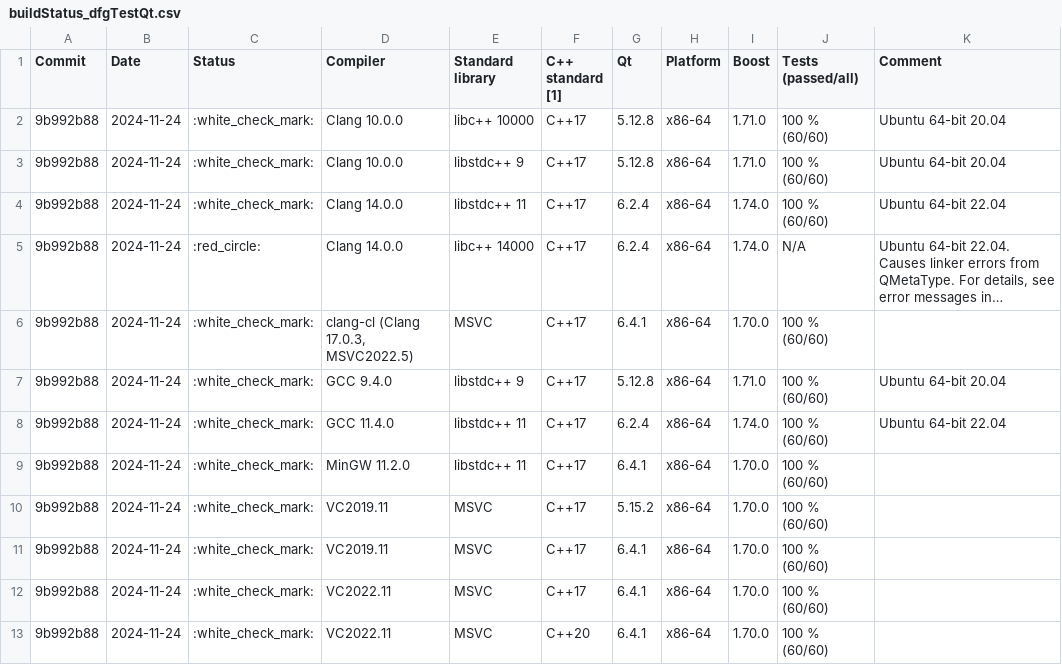
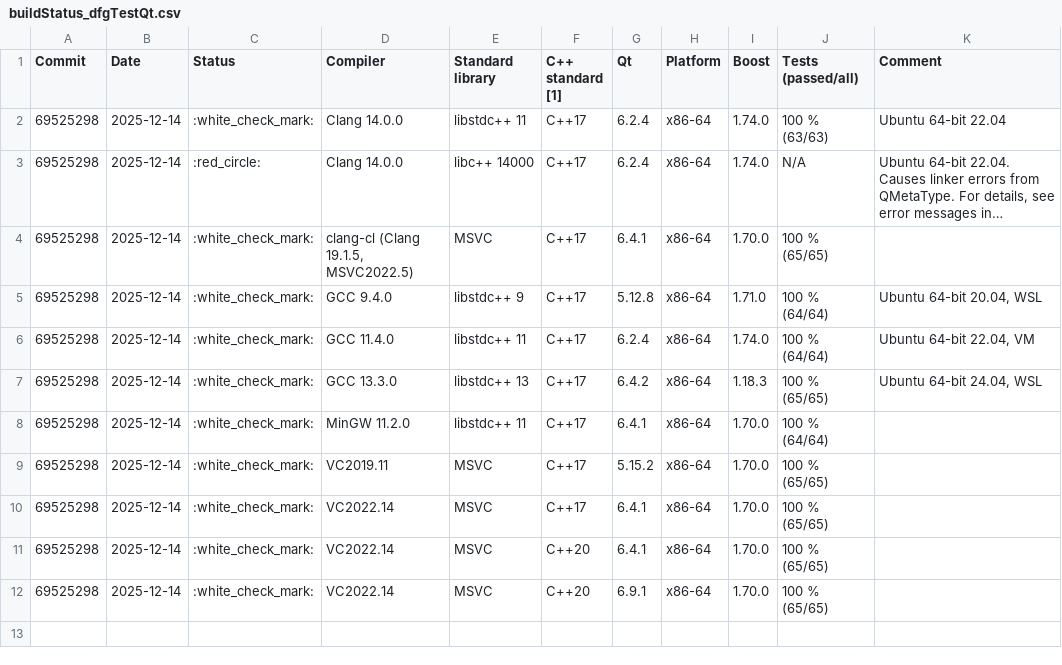
Before and after one commit to tc3t/dfglib, a CSV file: buildStatus_dfgTestQt.csv, drawn as a sheet; long unchanged cells end in …; removed rows and columns are numbered as before the commit, all else as after; the diff names each change by its address in the sheet, - before the commit and + after, or states it on an @@ line.

```diff
--- a/buildStatus_dfgTestQt.csv
+++ b/buildStatus_dfgTestQt.csv
-row 2: 9b992b88 | 2024-11-24 | :white_check_mark: | Clang 10.0.0 | libc++ 10000 | C++17 | 5.12.8 | x86-64 | 1.71.0 | 100 % (60/60) | Ubuntu 64-bit 20.04
-row 3: 9b992b88 | 2024-11-24 | :white_check_mark: | Clang 10.0.0 | libstdc++ 9 | C++17 | 5.12.8 | x86-64 | 1.71.0 | 100 % (60/60) | Ubuntu 64-bit 20.04
-A2:A6 (Commit): 9b992b88
+A2:A6 (Commit): 69525298
-B2:B6 (Date): 2024-11-24
+B2:B6 (Date): 2025-12-14
-J2 (Tests (passed/all)): 100 % (60/60)
+J2 (Tests (passed/all)): 100 % (63/63)
-D4 (Compiler): clang-cl (Clang 17.0.3, MSVC2022.5)
+D4 (Compiler): clang-cl (Clang 19.1.5, MSVC2022.5)
-J4 (Tests (passed/all)): 100 % (60/60)
+J4 (Tests (passed/all)): 100 % (65/65)
-J5:J6 (Tests (passed/all)): 100 % (60/60)
+J5:J6 (Tests (passed/all)): 100 % (64/64)
-K5 (Comment): Ubuntu 64-bit 20.04
+K5 (Comment): Ubuntu 64-bit 20.04, WSL
-K6 (Comment): Ubuntu 64-bit 22.04
+K6 (Comment): Ubuntu 64-bit 22.04, VM
+row 7: 69525298 | 2025-12-14 | :white_check_mark: | GCC 13.3.0 | libstdc++ 13 | C++17 | 6.4.2 | x86-64 | 1.18.3 | 100 % (65/65) | Ubuntu 64-bit 24.04, WSL
-A8:A12 (Commit): 9b992b88
+A8:A12 (Commit): 69525298
-B8:B12 (Date): 2024-11-24
+B8:B12 (Date): 2025-12-14
-J8 (Tests (passed/all)): 100 % (60/60)
+J8 (Tests (passed/all)): 100 % (64/64)
-J9:J12 (Tests (passed/all)): 100 % (60/60)
+J9:J12 (Tests (passed/all)): 100 % (65/65)
-D10 (Compiler): VC2019.11
+D10 (Compiler): VC2022.14
-D11:D12 (Compiler): VC2022.11
+D11:D12 (Compiler): VC2022.14
-F11 (C++ standard [1]): C++17
+F11 (C++ standard [1]): C++20
-G12 (Qt): 6.4.1
+G12 (Qt): 6.9.1
```
Also changed, not shown: buildStatus_dfgTest.csv, dfgExamples/dfgQtTableEditor/buildStatus_dfgQtTableEditor.csv, 2 other files.
